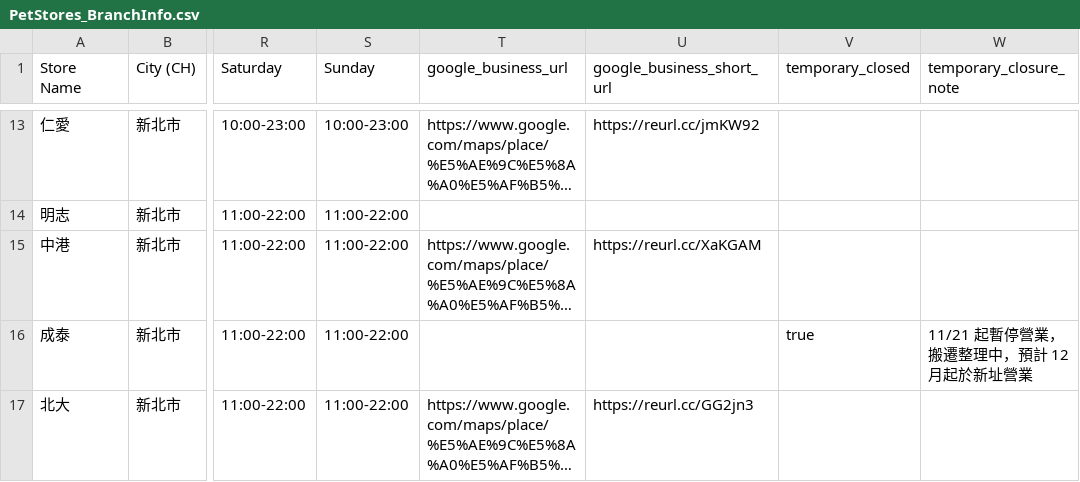
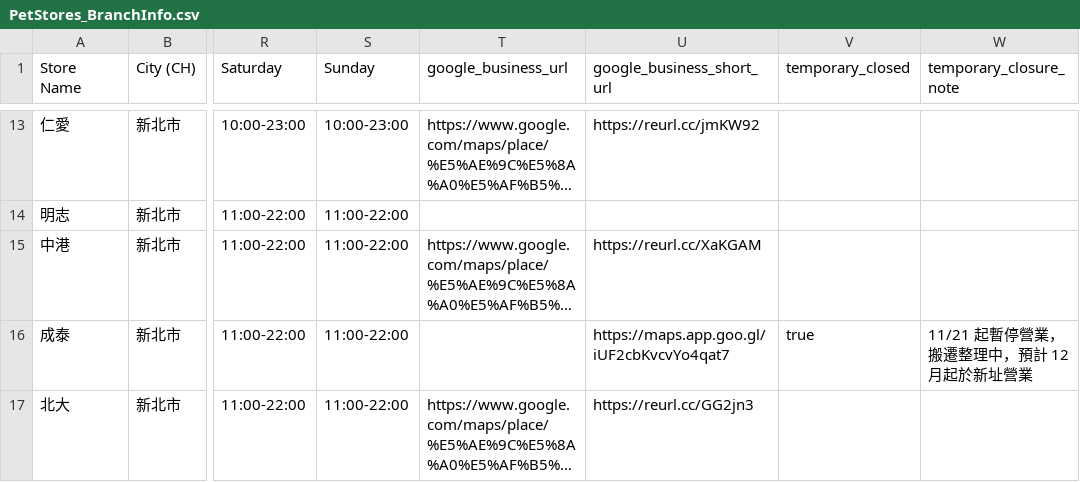
Before and after one commit to yichai-tw/yichai-tw.github.io, a CSV file: mapping/PetStores_BranchInfo.csv, drawn as a sheet; only a part is shown, gaps mark what is left out; long unchanged cells end in …; the diff names each change by its address in the sheet, - before the commit and + after, or states it on an @@ line.

Commit message:
更新成泰店地圖連結 / Update Chengtai store map link
將固定的 Google Maps 導航網址同步至 CSV 與 JSON 門市資料。
Sync the permanent Google Maps navigation URL to the CSV and JSON store data.

```diff
--- a/mapping/PetStores_BranchInfo.csv
+++ b/mapping/PetStores_BranchInfo.csv
-U16 (google_business_short_url): (empty)
+U16 (google_business_short_url): https://maps.app.goo.gl/iUF2cbKvcvYo4qat7
```
Also changed, not shown: 1 other file.
